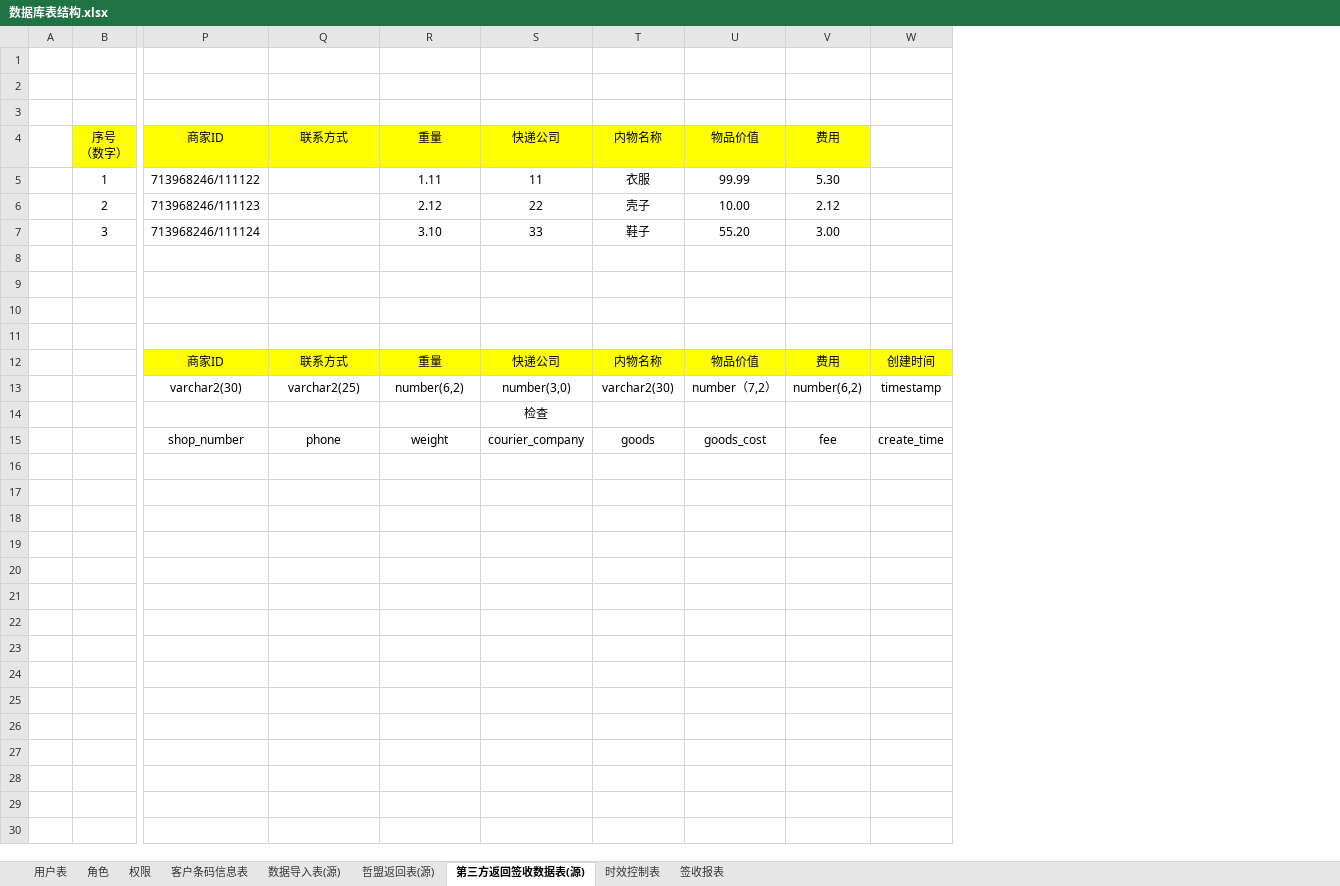
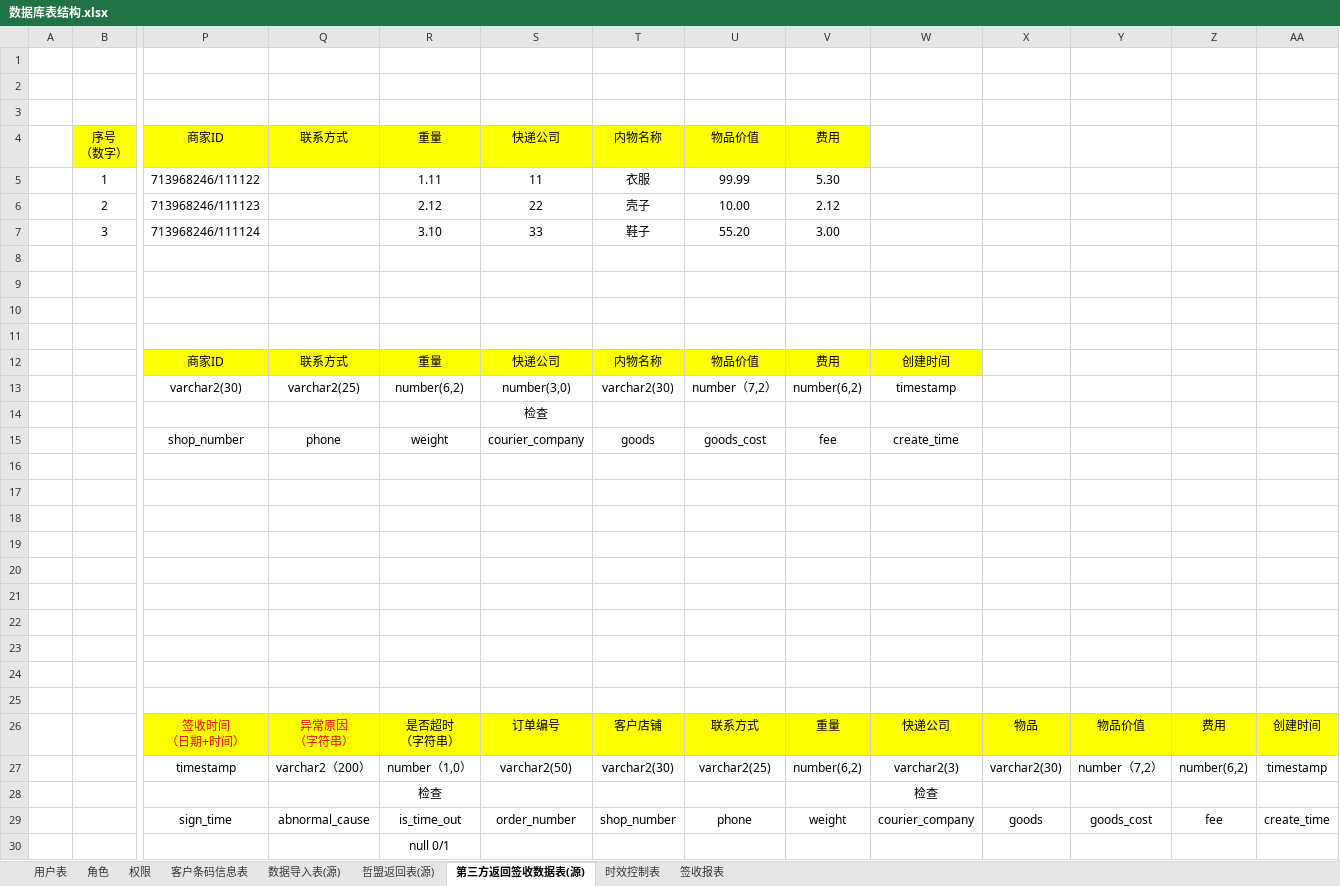
Before and after one commit to zacklin923/check, an Excel workbook: 文档/数据库表结构.xlsx, sheet 第三方返回签收数据表(源), drawn as a sheet; only a part is shown, gaps mark what is left out; values as stored, in another font and other column widths than the file's, no borders; addresses are those after the commit; rows hold the shown columns only; ↵ is a line break in a cell; the diff names each change by its address in the sheet, - before the commit and + after, or states it on an @@ line.

```diff
--- a/文档/数据库表结构.xlsx (sheet 第三方返回签收数据表(源))
+++ b/文档/数据库表结构.xlsx (sheet 第三方返回签收数据表(源))
+column W, rows 12-15: 创建时间 | timestamp |  | create_time
+column X, empty
+column Y, empty
+column Z, empty
-AA12: 创建时间
+AA12: (empty)
-AA12 fill: #FFFF00
+AA12 fill: none
-AA13: timestamp
+AA13: (empty)
-AA15: create_time
+AA15: (empty)
+row 22: (empty)
+row 23: (empty)
+row 24: (empty)
+row 25: (empty)
+row 26:  |  | 签收时间 ↵ （日期+时间） | 异常原因 ↵ （字符串） | 是否超时 ↵ （字符串） | 订单编号 | 客户店铺 | 联系方式 | 重量 | 快递公司 | 物品 | 物品价值 | 费用 | 创建时间
+row 27:  |  | timestamp | varchar2（200） | number（1,0） | varchar2(50) | varchar2(30) | varchar2(25) | number(6,2) | varchar2(3) | varchar2(30) | number（7,2） | number(6,2) | timestamp
+row 28:  |  |  |  | 检查 |  |  |  |  | 检查
+row 29:  |  | sign_time | abnormal_cause | is_time_out | order_number | shop_number | phone | weight | courier_company | goods | goods_cost | fee | create_time
+row 30:  |  |  |  | null 0/1
```
Also changed, not shown: sheet 哲盟返回表(源), sheet 数据导入表(源), sheet 签收报表, 24 other files.
